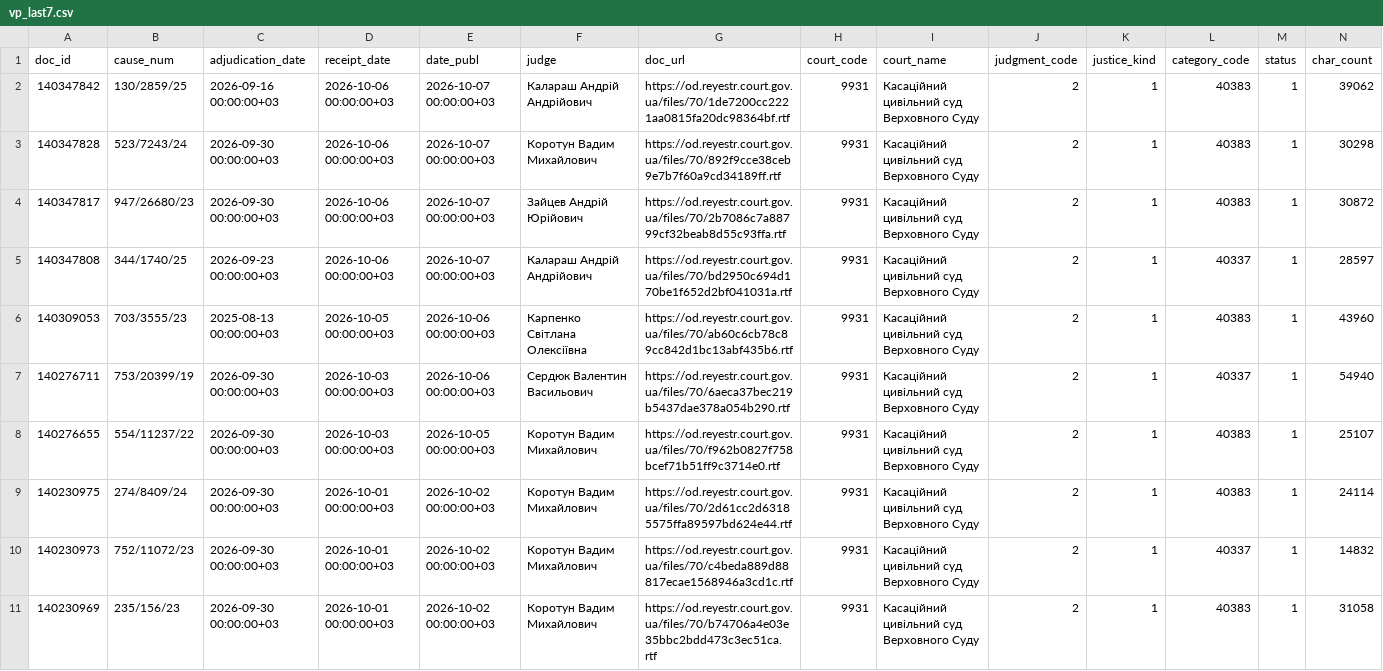
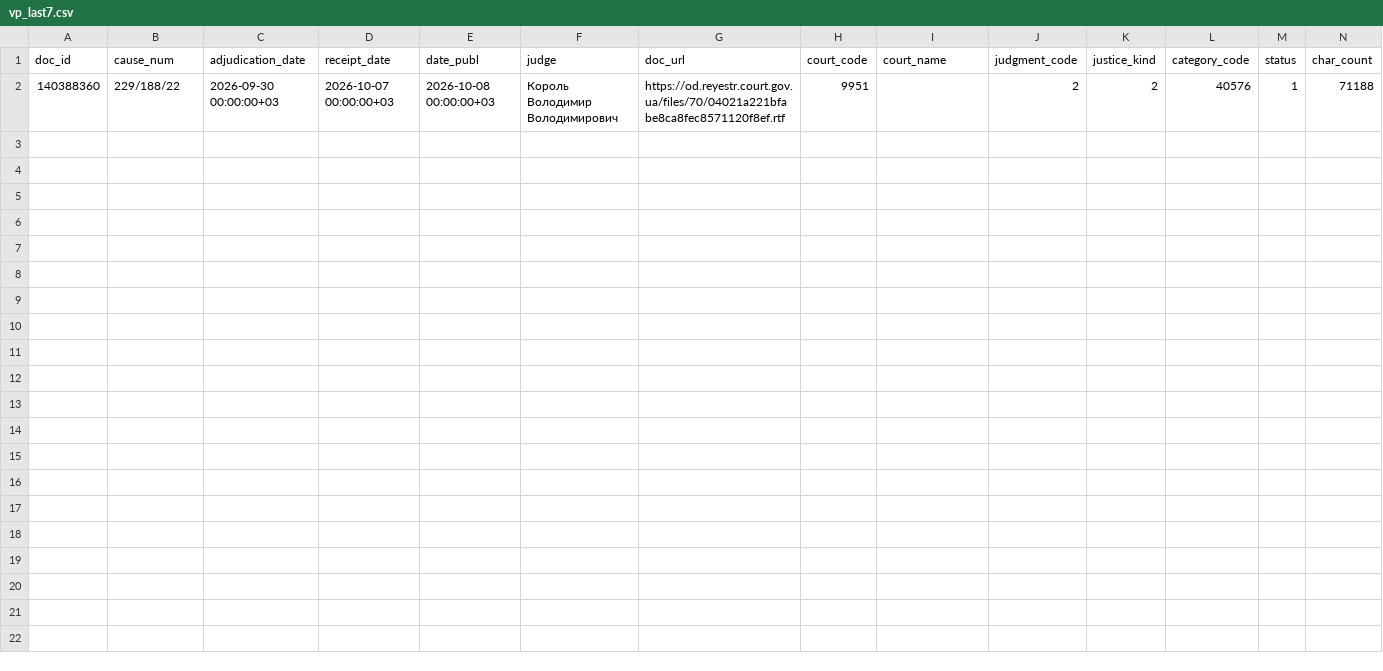
Before and after one commit to apryshchepchuk/VS-legal-digest, a CSV file: data/interim/vp_last7.csv, drawn as a sheet; only a part is shown; removed rows and columns are numbered as before the commit, all else as after; rows hold the shown columns only; the diff names each change by its address in the sheet, - before the commit and + after, or states it on an @@ line.

```diff
--- a/data/interim/vp_last7.csv
+++ b/data/interim/vp_last7.csv
-row 2: 140347842 | 130/2859/25 | 2026-09-16 00:00:00+03 | 2026-10-06 00:00:00+03 | 2026-10-07 00:00:00+03 | Калараш Андрій Андрійович | https://od.reyestr.court.gov.ua/files/70/1de7200cc2221aa0815fa20dc98364bf.rtf | 9931 | Касаційний цивільний суд Верховного Суду | 2 | 1 | 40383 | 1 | 39062
-row 3: 140347828 | 523/7243/24 | 2026-09-30 00:00:00+03 | 2026-10-06 00:00:00+03 | 2026-10-07 00:00:00+03 | Коротун Вадим Михайлович | https://od.reyestr.court.gov.ua/files/70/892f9cce38ceb9e7b7f60a9cd34189ff.rtf | 9931 | Касаційний цивільний суд Верховного Суду | 2 | 1 | 40383 | 1 | 30298
-row 4: 140347817 | 947/26680/23 | 2026-09-30 00:00:00+03 | 2026-10-06 00:00:00+03 | 2026-10-07 00:00:00+03 | Зайцев Андрій Юрійович | https://od.reyestr.court.gov.ua/files/70/2b7086c7a88799cf32beab8d55c93ffa.rtf | 9931 | Касаційний цивільний суд Верховного Суду | 2 | 1 | 40383 | 1 | 30872
-row 5: 140347808 | 344/1740/25 | 2026-09-23 00:00:00+03 | 2026-10-06 00:00:00+03 | 2026-10-07 00:00:00+03 | Калараш Андрій Андрійович | https://od.reyestr.court.gov.ua/files/70/bd2950c694d170be1f652d2bf041031a.rtf | 9931 | Касаційний цивільний суд Верховного Суду | 2 | 1 | 40337 | 1 | 28597
-row 6: 140309053 | 703/3555/23 | 2025-08-13 00:00:00+03 | 2026-10-05 00:00:00+03 | 2026-10-06 00:00:00+03 | Карпенко Світлана Олексіївна | https://od.reyestr.court.gov.ua/files/70/ab60c6cb78c89cc842d1bc13abf435b6.rtf | 9931 | Касаційний цивільний суд Верховного Суду | 2 | 1 | 40383 | 1 | 43960
-row 7: 140276711 | 753/20399/19 | 2026-09-30 00:00:00+03 | 2026-10-03 00:00:00+03 | 2026-10-06 00:00:00+03 | Сердюк Валентин Васильович | https://od.reyestr.court.gov.ua/files/70/6aeca37bec219b5437dae378a054b290.rtf | 9931 | Касаційний цивільний суд Верховного Суду | 2 | 1 | 40337 | 1 | 54940
-row 8: 140276655 | 554/11237/22 | 2026-09-30 00:00:00+03 | 2026-10-03 00:00:00+03 | 2026-10-05 00:00:00+03 | Коротун Вадим Михайлович | https://od.reyestr.court.gov.ua/files/70/f962b0827f758bcef71b51ff9c3714e0.rtf | 9931 | Касаційний цивільний суд Верховного Суду | 2 | 1 | 40383 | 1 | 25107
-row 9: 140230975 | 274/8409/24 | 2026-09-30 00:00:00+03 | 2026-10-01 00:00:00+03 | 2026-10-02 00:00:00+03 | Коротун Вадим Михайлович | https://od.reyestr.court.gov.ua/files/70/2d61cc2d63185575ffa89597bd624e44.rtf | 9931 | Касаційний цивільний суд Верховного Суду | 2 | 1 | 40383 | 1 | 24114
-row 10: 140230973 | 752/11072/23 | 2026-09-30 00:00:00+03 | 2026-10-01 00:00:00+03 | 2026-10-02 00:00:00+03 | Коротун Вадим Михайлович | https://od.reyestr.court.gov.ua/files/70/c4beda889d88817ecae1568946a3cd1c.rtf | 9931 | Касаційний цивільний суд Верховного Суду | 2 | 1 | 40337 | 1 | 14832
-row 11: 140230969 | 235/156/23 | 2026-09-30 00:00:00+03 | 2026-10-01 00:00:00+03 | 2026-10-02 00:00:00+03 | Коротун Вадим Михайлович | https://od.reyestr.court.gov.ua/files/70/b74706a4e03e35bbc2bdd473c3ec51ca.rtf | 9931 | Касаційний цивільний суд Верховного Суду | 2 | 1 | 40383 | 1 | 31058
+row 2: 140388360 | 229/188/22 | 2026-09-30 00:00:00+03 | 2026-10-07 00:00:00+03 | 2026-10-08 00:00:00+03 | Король Володимир Володимирович | https://od.reyestr.court.gov.ua/files/70/04021a221bfabe8ca8fec8571120f8ef.rtf | 9951 |  | 2 | 2 | 40576 | 1 | 71188
```
Also changed, not shown: 9 other files.
